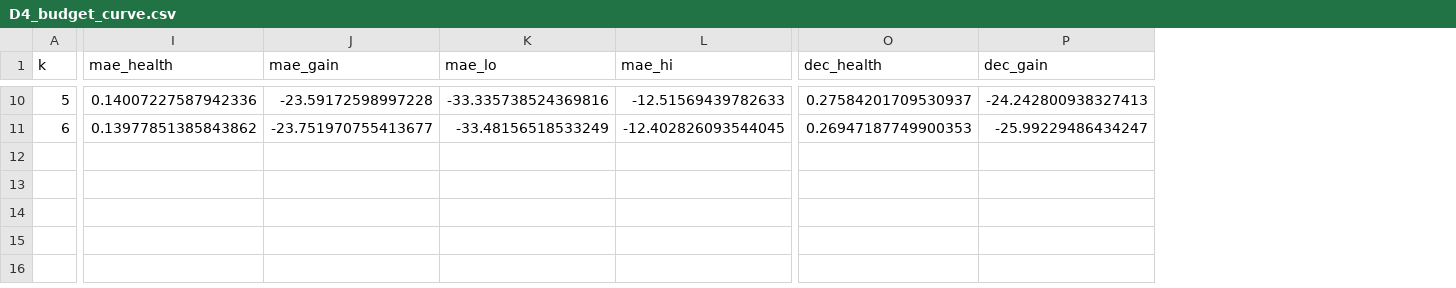
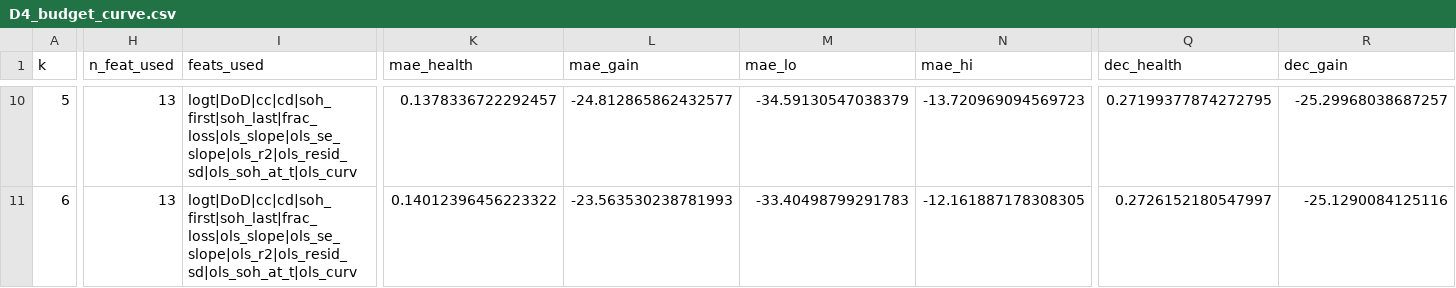
Before and after one commit to enterzxk/battery-rul-measurement-channel, a CSV file: .research/programmes/online-mechanisms-20261110/protocol/D4_budget_curve.csv, drawn as a sheet; only a part is shown, gaps mark what is left out; addresses are those after the commit; the diff covers the shown part only; the diff names each change by its address in the sheet, - before the commit and + after, or states it on an @@ line.

Commit message:
Line D closed: the schedule-sparsity premise is refuted (ISU schedule +1.5% ns, health-only -19.6%); no ownable method gap. All numbers re-run on campus-h3 per the compute rule; UConn shown not identifiable (spread 43-55pp). Registers F-016..F-019

```diff
--- a/.research/programmes/online-mechanisms-20261110/protocol/D4_budget_curve.csv
+++ b/.research/programmes/online-mechanisms-20261110/protocol/D4_budget_curve.csv
+column H (n_feat_used), rows 10-11: 13 | 13
+column I (feats_used), rows 10-11: logt|DoD|cc|cd|soh_first|soh_last|frac_loss|ols_slope|ols_se_slope|ols_r2|ols_resid_sd|ols_soh_at_t|ols_curv | logt|DoD|cc|cd|soh_first|soh_last|frac_loss|ols_slope|ols_se_slope|ols_r2|ols_resid_sd|ols_soh_at_t|ols_curv
-K10 (mae_health): 0.14007227587942336
+K10 (mae_health): 0.1378336722292457
-L10 (mae_gain): -23.59172598997228
+L10 (mae_gain): -24.812865862432577
-M10 (mae_lo): -33.335738524369816
+M10 (mae_lo): -34.59130547038379
-N10 (mae_hi): -12.51569439782633
+N10 (mae_hi): -13.720969094569723
-Q10 (dec_health): 0.27584201709530937
+Q10 (dec_health): 0.27199377874272795
-R10 (dec_gain): -24.242800938327413
+R10 (dec_gain): -25.29968038687257
-K11 (mae_health): 0.13977851385843862
+K11 (mae_health): 0.14012396456223322
-L11 (mae_gain): -23.751970755413677
+L11 (mae_gain): -23.563530238781993
-M11 (mae_lo): -33.48156518533249
+M11 (mae_lo): -33.40498799291783
-N11 (mae_hi): -12.402826093544045
+N11 (mae_hi): -12.161887178308305
-Q11 (dec_health): 0.26947187749900353
+Q11 (dec_health): 0.2726152180547997
-R11 (dec_gain): -25.99229486434247
+R11 (dec_gain): -25.1290084125116
```
Also changed, not shown: 37 edited cells elsewhere in this file, .research/programmes/online-mechanisms-20261110/protocol/D1_deconfound.csv, .research/programmes/online-mechanisms-20261110/protocol/D1_predictions.csv, 46 other files.
